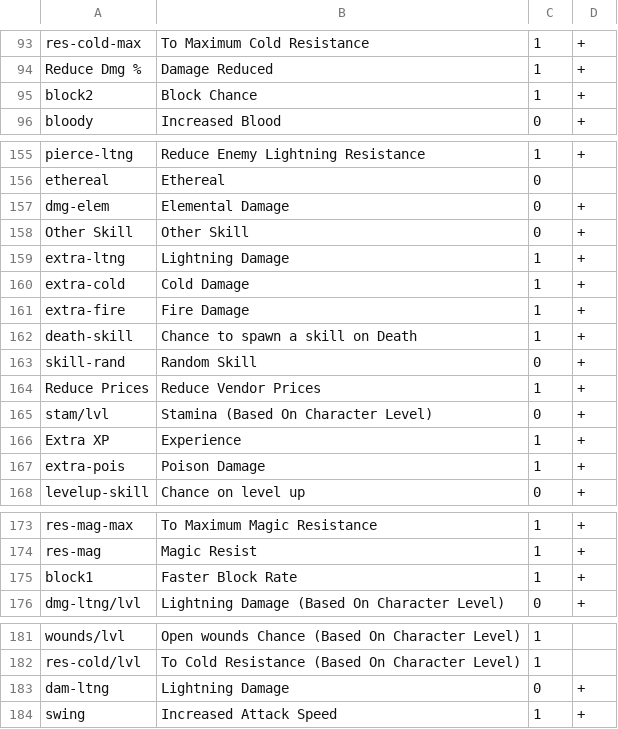
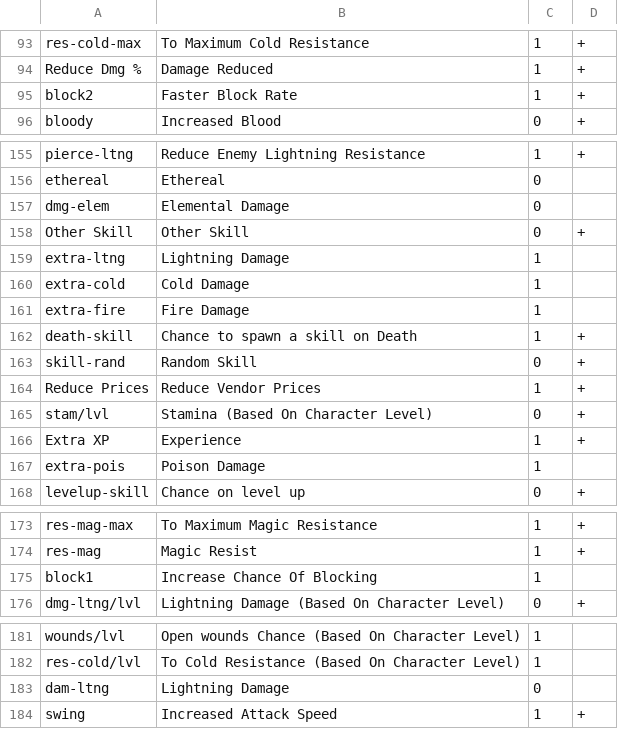
Before and after one commit to HaddadBenjamin/Micro-Social-Network-Backend, a CSV file: DiabloII.Items/DiabloII.Items/Files/Properties.csv, drawn as a sheet; only a part is shown, gaps mark what is left out; the diff covers the shown part only.

Commit message:
elemental damage /  blocks

```diff
--- a/DiabloII.Items/DiabloII.Items/Files/Properties.csv
+++ b/DiabloII.Items/DiabloII.Items/Files/Properties.csv
@@ -94,3 +94,3 @@ res-cold-max;To Maximum Cold Resistance;1;+;
 Reduce Dmg %;Damage Reduced ;1;+;
-block2;Block Chance;1;+;
+block2;Faster Block Rate;1;+;
 bloody;Increased Blood;0;+;
@@ -156,7 +156,7 @@ pierce-ltng;Reduce Enemy Lightning Resistance;1;+;
 ethereal;Ethereal;0;;
-dmg-elem;Elemental Damage;0;+;
+dmg-elem;Elemental Damage;0;;
 Other Skill;Other Skill;0;+;
-extra-ltng;Lightning Damage;1;+;
-extra-cold;Cold Damage;1;+;
-extra-fire;Fire Damage;1;+;
+extra-ltng;Lightning Damage;1;;
+extra-cold;Cold Damage;1;;
+extra-fire;Fire Damage;1;;
 death-skill;Chance to spawn a skill on Death;1;+;
@@ -166,3 +166,3 @@ stam/lvl;Stamina (Based On Character Level);0;+;
 Extra XP;Experience;1;+;
-extra-pois;Poison Damage;1;+;
+extra-pois;Poison Damage;1;;
 levelup-skill;Chance on level up;0;+;
@@ -174,3 +174,3 @@ res-mag-max;To Maximum Magic Resistance;1;+;
 res-mag;Magic Resist;1;+;
-block1;Faster Block Rate;1;+;
+block1;Increase Chance Of Blocking;1;;
 dmg-ltng/lvl;Lightning Damage (Based On Character Level);0;+;
@@ -182,3 +182,3 @@ wounds/lvl;Open wounds Chance (Based On Character Level);1;;
 res-cold/lvl;To Cold Resistance (Based On Character Level);1;;
-dam-ltng;Lightning Damage;0;+;
+dam-ltng;Lightning Damage;0;;
 swing;Increased Attack Speed ;1;+;
```
Also changed, not shown: 1 edited cell elsewhere in this file, 2 other files.
